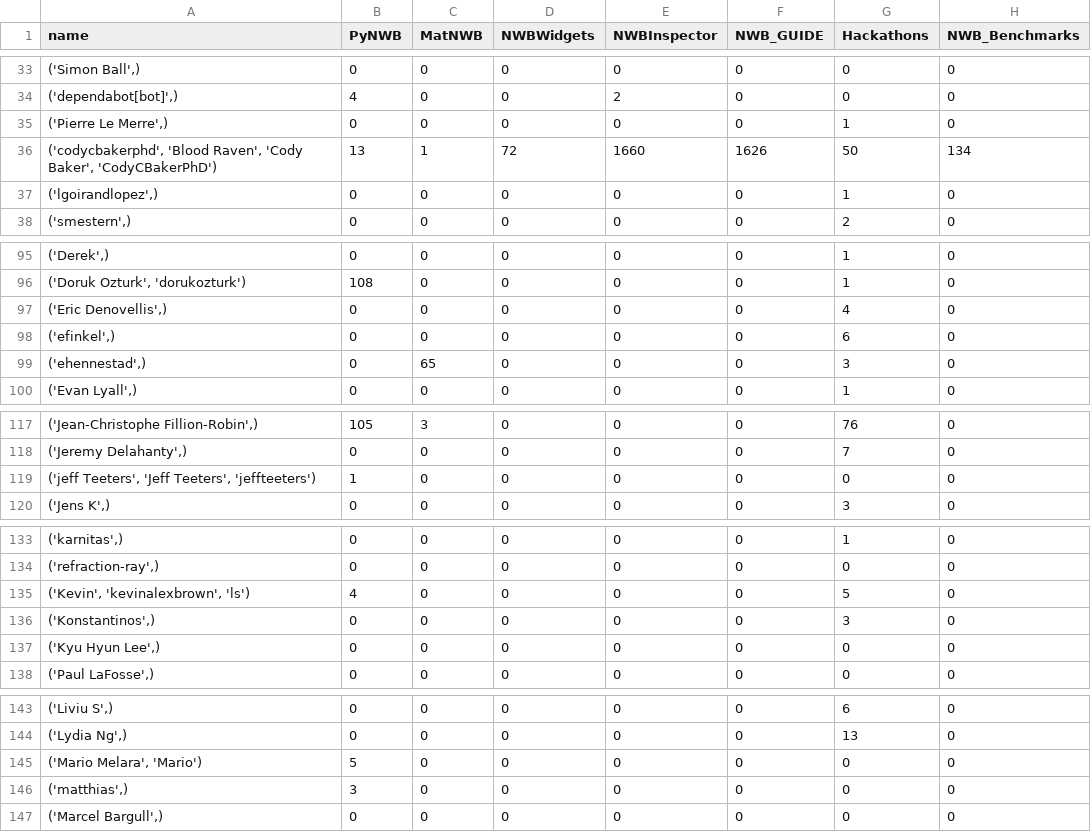
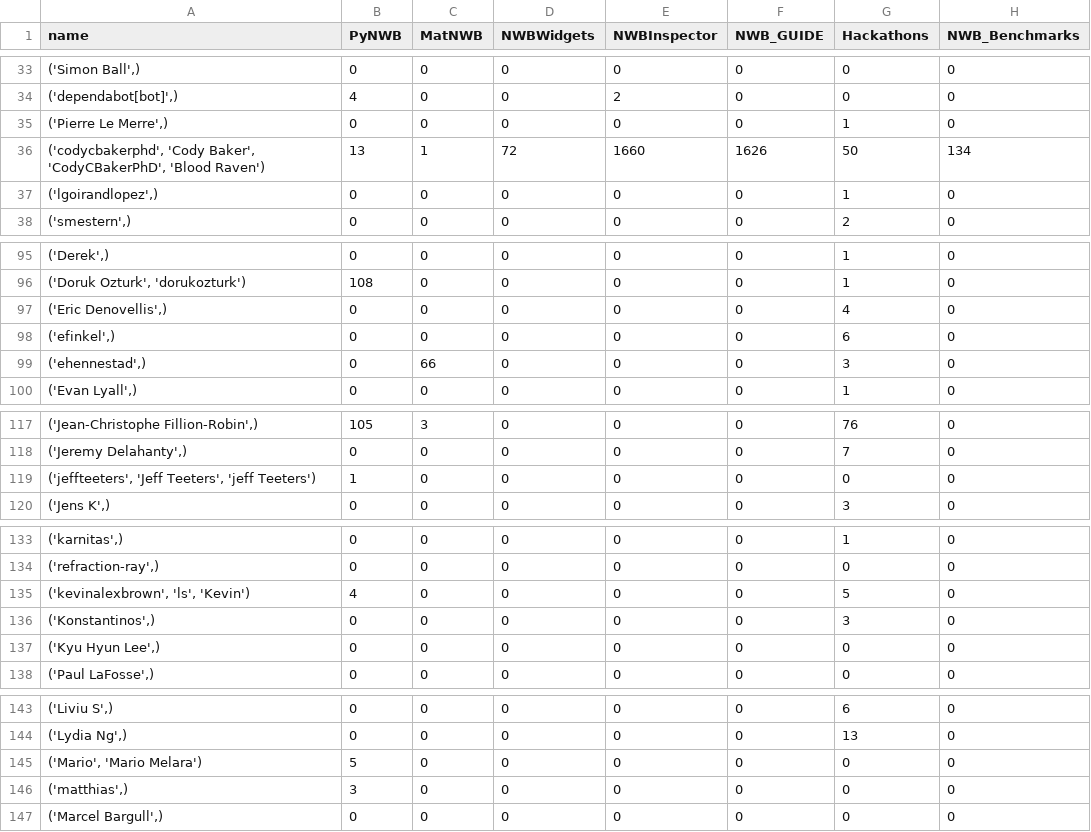
Before and after one commit to NeurodataWithoutBorders/nwb-project-analytics, a TSV file: data/contributors.tsv, drawn as a sheet; only a part is shown, gaps mark what is left out; the diff covers the shown part only; the diff names each change by its address in the sheet, - before the commit and + after, or states it on an @@ line.

```diff
--- a/data/contributors.tsv
+++ b/data/contributors.tsv
-A36 (name): ('codycbakerphd', 'Blood Raven', 'Cody Baker', 'CodyCBakerPhD')
+A36 (name): ('codycbakerphd', 'Cody Baker', 'CodyCBakerPhD', 'Blood Raven')
-C99 (MatNWB): 65
+C99 (MatNWB): 66
-A119 (name): ('jeff Teeters', 'Jeff Teeters', 'jeffteeters')
+A119 (name): ('jeffteeters', 'Jeff Teeters', 'jeff Teeters')
-A135 (name): ('Kevin', 'kevinalexbrown', 'ls')
+A135 (name): ('kevinalexbrown', 'ls', 'Kevin')
-A145 (name): ('Mario Melara', 'Mario')
+A145 (name): ('Mario', 'Mario Melara')
```
Also changed, not shown: 13 edited cells elsewhere in this file, data/dandi_nwb_stats.tsv, 3 other files.
